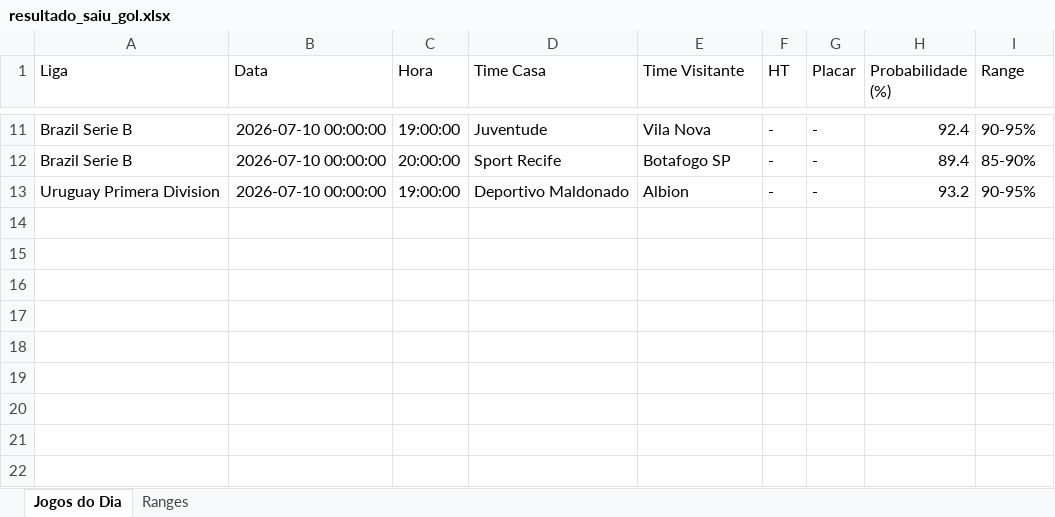
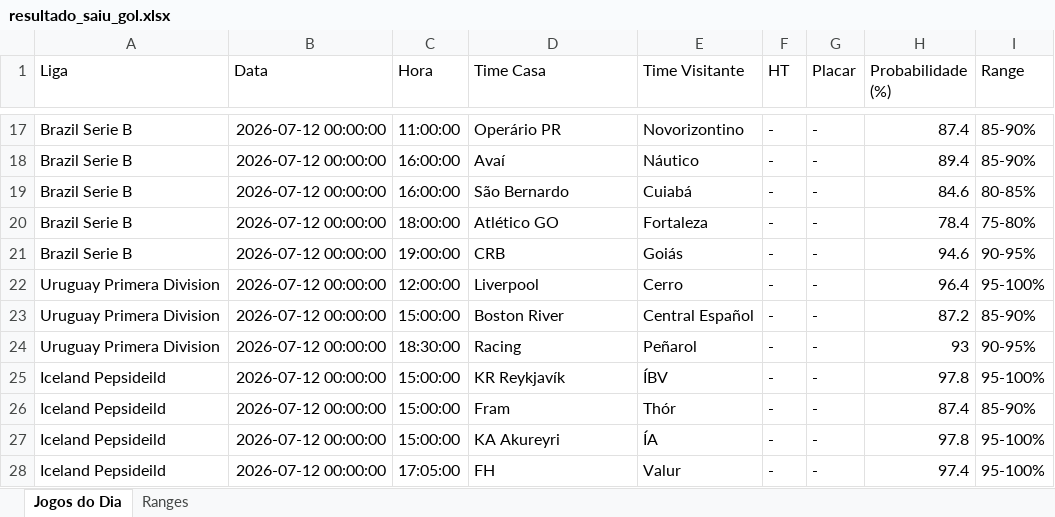
Before and after one commit to tiagolaitharth/ia-campeonatos-2026, an Excel workbook: resultado_saiu_gol.xlsx, sheet Jogos do Dia, drawn as a sheet; only a part is shown, gaps mark what is left out; values as stored, in another font and other column widths than the file's, no borders; addresses are those after the commit; the diff covers the shown part only; the diff names each change by its address in the sheet, - before the commit and + after, or states it on an @@ line.

```diff
--- a/resultado_saiu_gol.xlsx (sheet Jogos do Dia)
+++ b/resultado_saiu_gol.xlsx (sheet Jogos do Dia)
-B17:B18 (Data): 2026-07-10 00:00:00
+B17:B18 (Data): 2026-07-12 00:00:00
-C17 (Hora): 19:00:00
+C17 (Hora): 11:00:00
-D17 (Time Casa): Juventude
+D17 (Time Casa): Operário PR
-E17 (Time Visitante): Vila Nova
+E17 (Time Visitante): Novorizontino
-H17 (Probabilidade (%)): 92.4
+H17 (Probabilidade (%)): 87.4
-I17 (Range): 90-95%
+I17 (Range): 85-90%
-C18 (Hora): 20:00:00
+C18 (Hora): 16:00:00
-D18 (Time Casa): Sport Recife
+D18 (Time Casa): Avaí
-E18 (Time Visitante): Botafogo SP
+E18 (Time Visitante): Náutico
+row 19: Brazil Serie B | 2026-07-12 00:00:00 | 16:00:00 | São Bernardo | Cuiabá | - | - | 84.6 | 80-85%
+row 20: Brazil Serie B | 2026-07-12 00:00:00 | 18:00:00 | Atlético GO | Fortaleza | - | - | 78.4 | 75-80%
+row 21: Brazil Serie B | 2026-07-12 00:00:00 | 19:00:00 | CRB | Goiás | - | - | 94.6 | 90-95%
+row 22: Uruguay Primera Division | 2026-07-12 00:00:00 | 12:00:00 | Liverpool | Cerro | - | - | 96.4 | 95-100%
+row 23: Uruguay Primera Division | 2026-07-12 00:00:00 | 15:00:00 | Boston River | Central Español | - | - | 87.2 | 85-90%
-B24 (Data): 2026-07-10 00:00:00
+B24 (Data): 2026-07-12 00:00:00
-C24 (Hora): 19:00:00
+C24 (Hora): 18:30:00
-D24 (Time Casa): Deportivo Maldonado
+D24 (Time Casa): Racing
-E24 (Time Visitante): Albion
+E24 (Time Visitante): Peñarol
-H24 (Probabilidade (%)): 93.2
+H24 (Probabilidade (%)): 93
+row 25: Iceland Pepsideild | 2026-07-12 00:00:00 | 15:00:00 | KR Reykjavík | ÍBV | - | - | 97.8 | 95-100%
+row 26: Iceland Pepsideild | 2026-07-12 00:00:00 | 15:00:00 | Fram | Thór | - | - | 87.4 | 85-90%
+row 27: Iceland Pepsideild | 2026-07-12 00:00:00 | 15:00:00 | KA Akureyri | ÍA | - | - | 97.8 | 95-100%
+row 28: Iceland Pepsideild | 2026-07-12 00:00:00 | 17:05:00 | FH | Valur | - | - | 97.4 | 95-100%
```
Also changed, not shown: 13 added rows, 7 removed rows and 9 edited cells elsewhere in this sheet, sheet Ranges, resultado_modelo.xlsx.
